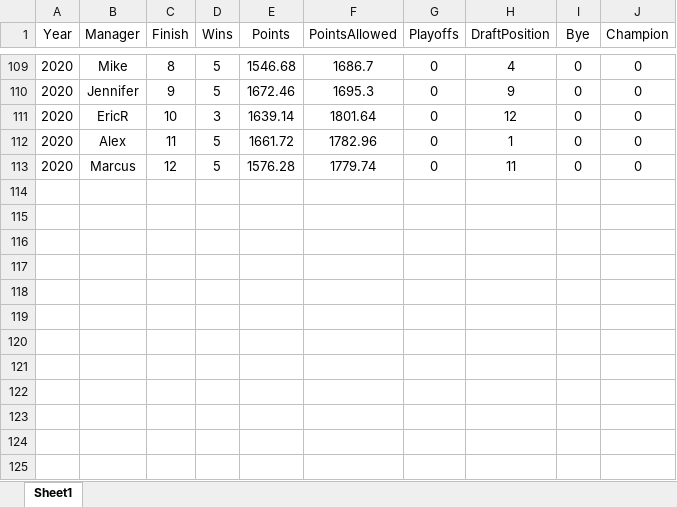
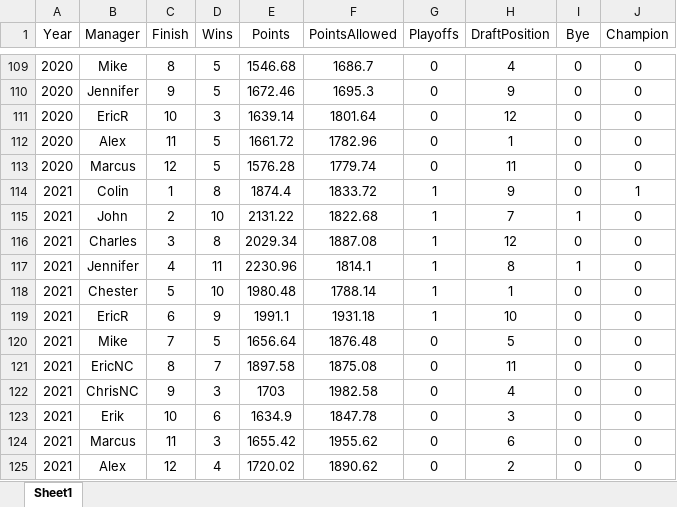
Before and after one commit to CharlesSouth/ChosenOnesApp, an Excel workbook: Historical Stats - Money League.xlsx, sheet Sheet1, drawn as a sheet; only a part is shown, gaps mark what is left out; values as stored, in another font and other column widths than the file's, no borders; the diff names each change by its address in the sheet, - before the commit and + after, or states it on an @@ line.

```diff
--- a/Historical Stats - Money League.xlsx (sheet Sheet1)
+++ b/Historical Stats - Money League.xlsx (sheet Sheet1)
+row 114: 2021 | Colin | 1 | 8 | 1874.4 | 1833.72 | 1 | 9 | 0 | 1
+row 115: 2021 | John | 2 | 10 | 2131.22 | 1822.68 | 1 | 7 | 1 | 0
+row 116: 2021 | Charles | 3 | 8 | 2029.34 | 1887.08 | 1 | 12 | 0 | 0
+row 117: 2021 | Jennifer | 4 | 11 | 2230.96 | 1814.1 | 1 | 8 | 1 | 0
+row 118: 2021 | Chester | 5 | 10 | 1980.48 | 1788.14 | 1 | 1 | 0 | 0
+row 119: 2021 | EricR | 6 | 9 | 1991.1 | 1931.18 | 1 | 10 | 0 | 0
+row 120: 2021 | Mike | 7 | 5 | 1656.64 | 1876.48 | 0 | 5 | 0 | 0
+row 121: 2021 | EricNC | 8 | 7 | 1897.58 | 1875.08 | 0 | 11 | 0 | 0
+row 122: 2021 | ChrisNC | 9 | 3 | 1703 | 1982.58 | 0 | 4 | 0 | 0
+row 123: 2021 | Erik | 10 | 6 | 1634.9 | 1847.78 | 0 | 3 | 0 | 0
+row 124: 2021 | Marcus | 11 | 3 | 1655.42 | 1955.62 | 0 | 6 | 0 | 0
+row 125: 2021 | Alex | 12 | 4 | 1720.02 | 1890.62 | 0 | 2 | 0 | 0
```
Also changed, not shown: 1 other file.
